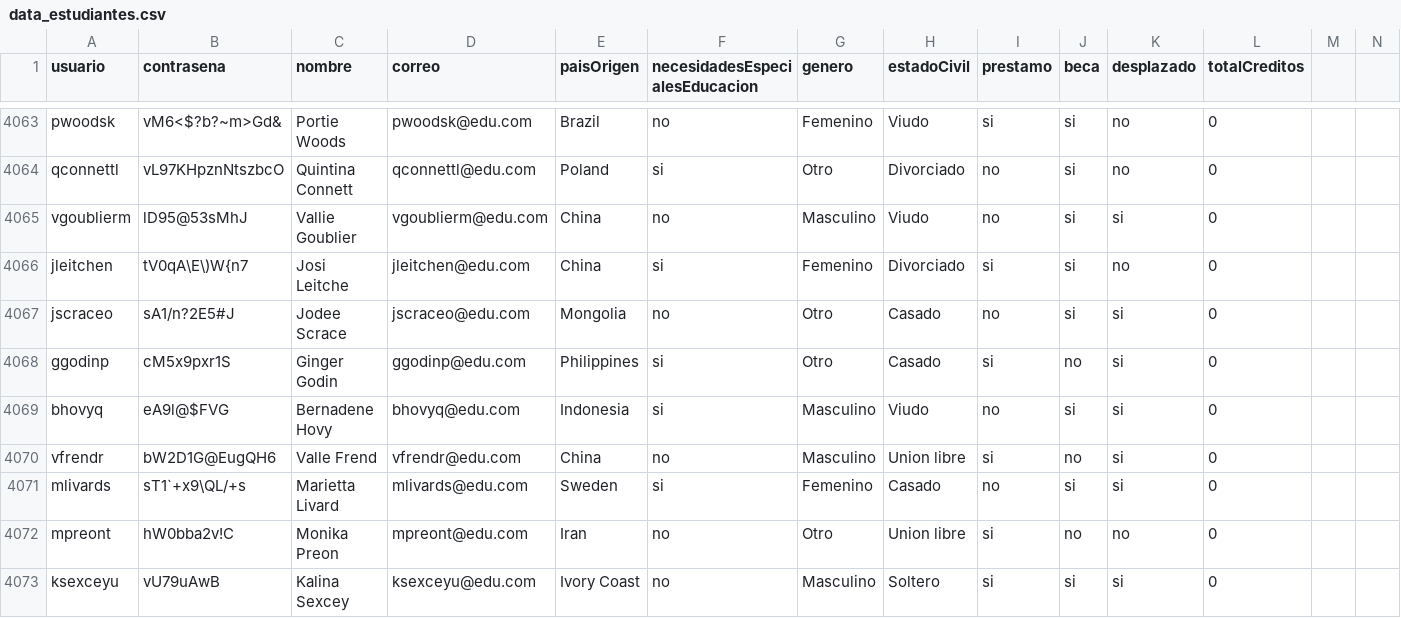
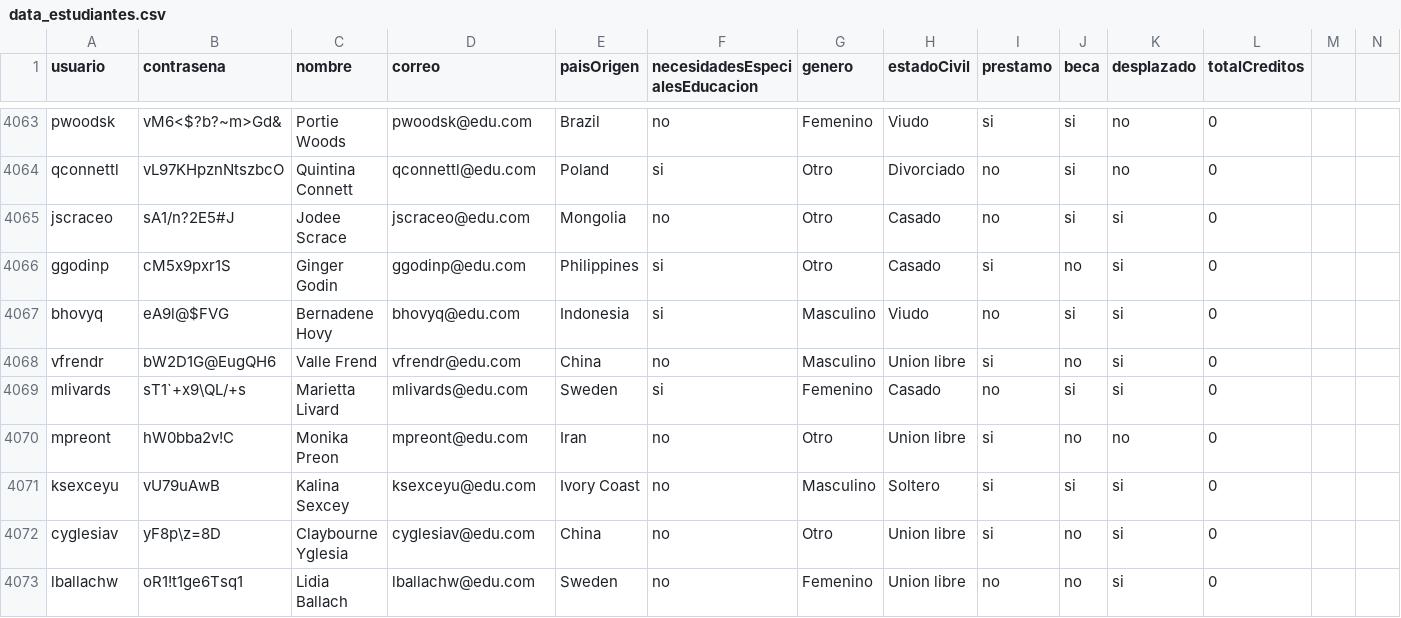
Before and after one commit to natam226/datasets_proyecto, a CSV file: more_data/preliminar/data_estudiantes.csv, drawn as a sheet; only a part is shown, gaps mark what is left out; the shorter side is filled out with more unchanged rows; rows hold the shown columns only; the diff names each change by its address in the sheet, - before the commit and + after, or states it on an @@ line.

Commit message:
Update data_estudiantes.csv

```diff
--- a/more_data/preliminar/data_estudiantes.csv
+++ b/more_data/preliminar/data_estudiantes.csv
-row 4065: vgoublierm | lD95@53sMhJ | Vallie Goublier | vgoublierm@edu.com | China | no | Masculino | Viudo | no | si | si | 0
-row 4066: jleitchen | tV0qA\E\)W{n7 | Josi Leitche | jleitchen@edu.com | China | si | Femenino | Divorciado | si | si | no | 0
```
